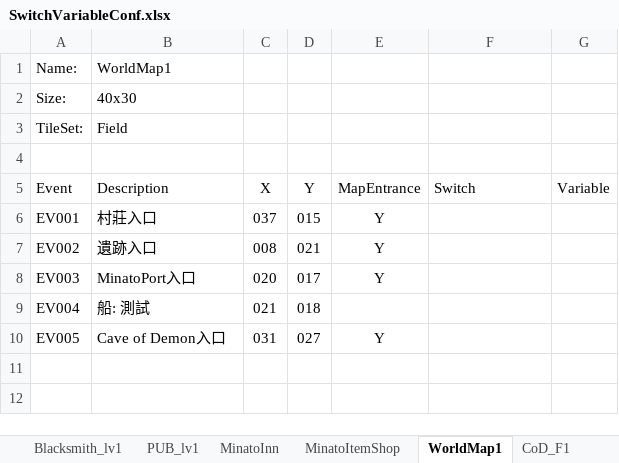
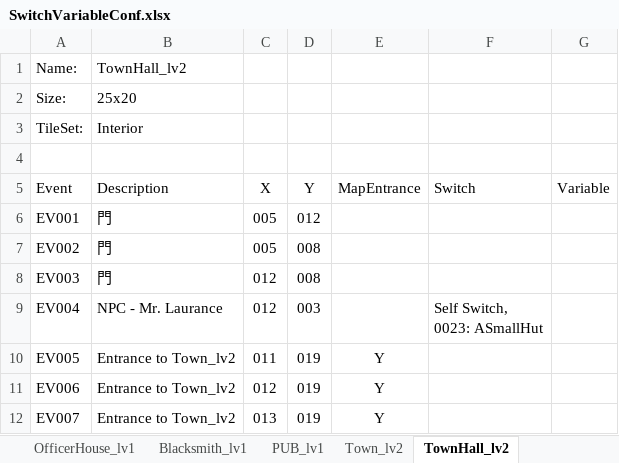
Before and after one commit to staynight0083/ProjectT, an Excel workbook: SwitchVariableConf.xlsx, sheet TownHall_lv2, drawn as a sheet; values as stored, in another font and other column widths than the file's, no borders; ↵ is a line break in a cell; the diff names each change by its address in the sheet, - before the commit and + after, or states it on an @@ line.

```diff
--- a/SwitchVariableConf.xlsx (sheet TownHall_lv2)
+++ b/SwitchVariableConf.xlsx (sheet TownHall_lv2)
-sheet tab: MinatoInn
+sheet tab: OfficerHouse_lv1
-sheet tab: MinatoItemShop
+sheet tab: Town_lv2
-sheet tab: WorldMap1
+sheet tab: TownHall_lv2
@@ sheet tab order changed: OfficerHouse_lv1 | Blacksmith_lv1 | PUB_lv1 | Town_lv2 | TownHall_lv2 @@
-B1 (Description): WorldMap1
+B1 (Description): TownHall_lv2
-B2 (Description): 40x30
+B2 (Description): 25x20
-B3 (Description): Field
+B3 (Description): Interior
-B6 (Description): 村莊入口
+B6 (Description): 門
-C6 (X): 037
+C6 (X): 005
-D6 (Y): 015
+D6 (Y): 012
-E6:E8 (MapEntrance): Y
+E6:E8 (MapEntrance): (empty)
-B7 (Description): 遺跡入口
+B7 (Description): 門
-C7 (X): 008
+C7 (X): 005
-D7 (Y): 021
+D7 (Y): 008
-B8 (Description): MinatoPort入口
+B8 (Description): 門
-C8 (X): 020
+C8 (X): 012
-D8 (Y): 017
+D8 (Y): 008
-B9 (Description): 船: 測試
+B9 (Description): NPC - Mr. Laurance
-C9 (X): 021
+C9 (X): 012
-D9 (Y): 018
+D9 (Y): 003
-F9 (Switch): (empty)
+F9 (Switch): Self Switch, ↵ 0023: ASmallHut
-B10 (Description): Cave of Demon入口
+B10 (Description): Entrance to Town_lv2
-C10 (X): 031
+C10 (X): 011
-D10 (Y): 027
+D10 (Y): 019
+row 11: EV006 | Entrance to Town_lv2 | 012 | 019 | Y
+row 12: EV007 | Entrance to Town_lv2 | 013 | 019 | Y
```
Also changed, not shown: sheet Blacksmith_lv2, sheet Town_lv1, sheet Town_lv2, sheet PUB_lv1, sheet HerosHut_lv1, sheet OfficerHouse_lv1, 1 more sheet, other sheet tabs, 23 other files.
